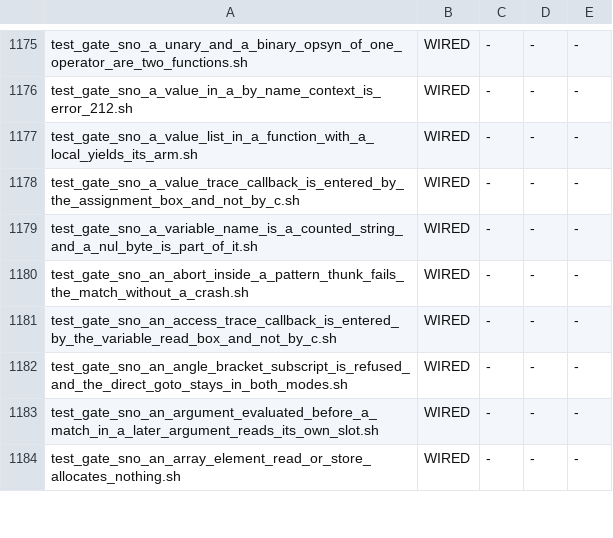
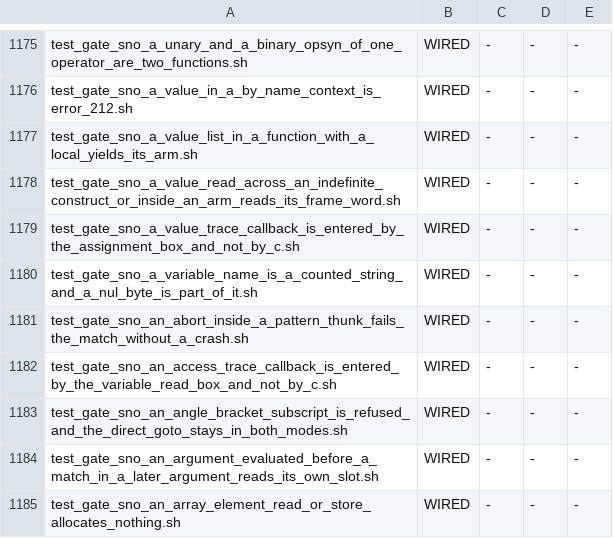
Before and after one commit to snobol4ever/harness, a TSV file: scripts/gate_wiring.tsv, drawn as a sheet; only a part is shown, gaps mark what is left out.

Commit message:
gate: a stored pattern's hoisted operand read across an indefinite construct or inside an arm reads its frame word -- ten cells cut from sbl -bf at run time, m3 and m4 (hq_snobol4; row snobol4-a-hoisted-operand-read-across-an-indefinite-alternation-or-inside-an-arm-reads-a-garbage-cell-since-d1-gimpel-peel-driver)
The witness of SCRIP's act_words.cpp cure for the Gimpel red peel_driver (first bad commit 8eb445d88, D1, by git bisect run): eight shapes -- an alternation whose ARBNO arm makes its exit indefinite, a reader inside an arm or a FENCE body after a stored ARBNO, PEEL's own shape -- and two controls (the reader on the main path, a literal set). MEASURED: 10/10 m3 and m4 on the cure; FAIL_ONCE=1 reads FAIL(1); a copy run against a build of the cure's parent (2f1e82b1e) reads 8 of 10 red in both modes, the two controls green. ~5 s. Wired in SCRIP's Makefile beside test_gate_sno_a_bare_fence_in_a_pattern_thunk_releases_the_cells_to_its_left.sh; gate_wiring.tsv by util_gate_wiring.py adopt; test_gate_gate_wiring_ratchet.sh PASS.

```diff
--- a/scripts/gate_wiring.tsv
+++ b/scripts/gate_wiring.tsv
@@ -1177,2 +1177,3 @@ test_gate_sno_a_value_in_a_by_name_context_is_error_212.sh	WIRED	-	-	-
 test_gate_sno_a_value_list_in_a_function_with_a_local_yields_its_arm.sh	WIRED	-	-	-
+test_gate_sno_a_value_read_across_an_indefinite_construct_or_inside_an_arm_reads_its_frame_word.sh	WIRED	-	-	-
 test_gate_sno_a_value_trace_callback_is_entered_by_the_assignment_box_and_not_by_c.sh	WIRED	-	-	-
```
Also changed, not shown: 1 other file.
